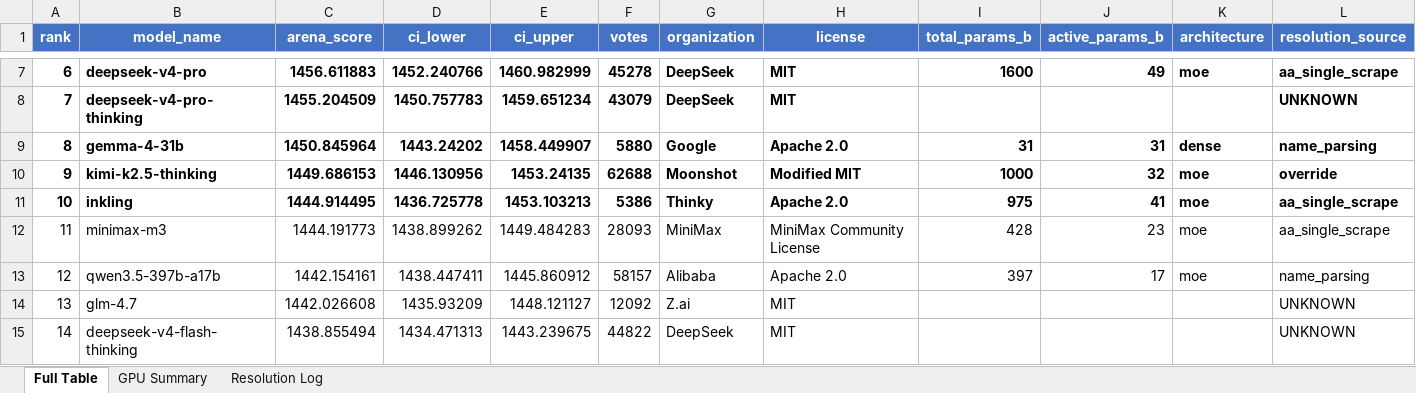
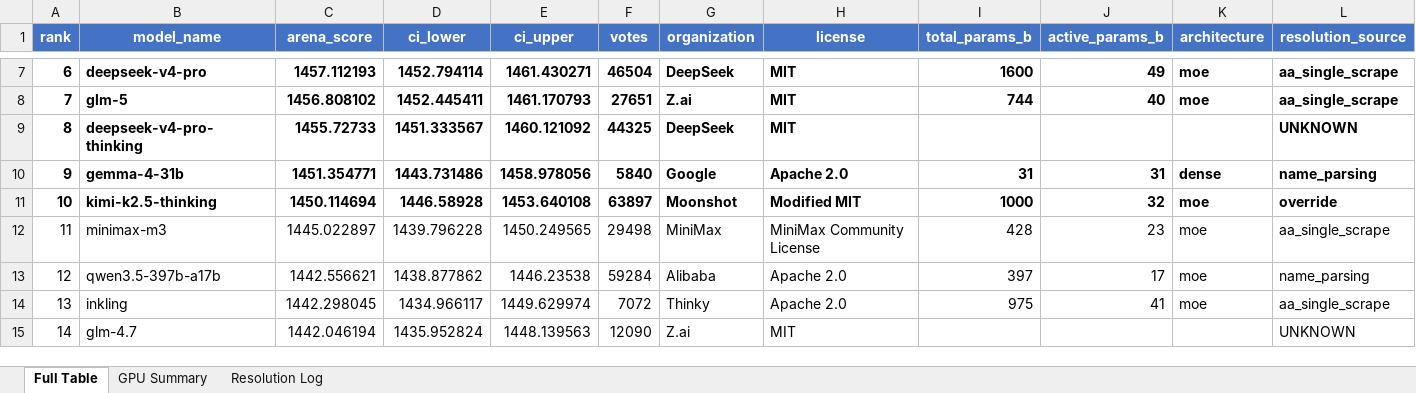
Before and after one commit to KayKv10/llm-arena-vram-calc, an Excel workbook: arena_enrichment/output/arena_leaderboard_enriched.xlsx, sheet Full Table, drawn as a sheet; only a part is shown, gaps mark what is left out; values as stored, in another font and other column widths than the file's, no borders; removed rows and columns are numbered as before the commit, all else as after; rows hold the shown columns only; the diff covers the shown part only; the diff names each change by its address in the sheet, - before the commit and + after, or states it on an @@ line.

```diff
--- a/arena_enrichment/output/arena_leaderboard_enriched.xlsx (sheet Full Table)
+++ b/arena_enrichment/output/arena_leaderboard_enriched.xlsx (sheet Full Table)
@@ column A (rank) renumbered from row 2 down @@
-C7 (arena_score): 1456.611883
+C7 (arena_score): 1457.112193
-D7 (ci_lower): 1452.240766
+D7 (ci_lower): 1452.794114
-E7 (ci_upper): 1460.982999
+E7 (ci_upper): 1461.430271
-F7 (votes): 45278
+F7 (votes): 46504
+row 8: 7 | glm-5 | 1456.808102 | 1452.445411 | 1461.170793 | 27651 | Z.ai | MIT | 744 | 40 | moe | aa_single_scrape
-C9 (arena_score): 1455.204509
+C9 (arena_score): 1455.72733
-D9 (ci_lower): 1450.757783
+D9 (ci_lower): 1451.333567
-E9 (ci_upper): 1459.651234
+E9 (ci_upper): 1460.121092
-F9 (votes): 43079
+F9 (votes): 44325
-C10 (arena_score): 1450.845964
+C10 (arena_score): 1451.354771
-D10 (ci_lower): 1443.24202
+D10 (ci_lower): 1443.731486
-E10 (ci_upper): 1458.449907
+E10 (ci_upper): 1458.978056
-F10 (votes): 5880
+F10 (votes): 5840
-C11 (arena_score): 1449.686153
+C11 (arena_score): 1450.114694
-D11 (ci_lower): 1446.130956
+D11 (ci_lower): 1446.58928
-E11 (ci_upper): 1453.24135
+E11 (ci_upper): 1453.640108
-F11 (votes): 62688
+F11 (votes): 63897
-row 11: 10 | inkling | 1444.914495 | 1436.725778 | 1453.103213 | 5386 | Thinky | Apache 2.0 | 975 | 41 | moe | aa_single_scrape
-C12 (arena_score): 1444.191773
+C12 (arena_score): 1445.022897
-D12 (ci_lower): 1438.899262
+D12 (ci_lower): 1439.796228
-E12 (ci_upper): 1449.484283
+E12 (ci_upper): 1450.249565
-F12 (votes): 28093
+F12 (votes): 29498
-C13 (arena_score): 1442.154161
+C13 (arena_score): 1442.556621
-D13 (ci_lower): 1438.447411
+D13 (ci_lower): 1438.877862
-E13 (ci_upper): 1445.860912
+E13 (ci_upper): 1446.23538
-F13 (votes): 58157
+F13 (votes): 59284
+row 14: 13 | inkling | 1442.298045 | 1434.966117 | 1449.629974 | 7072 | Thinky | Apache 2.0 | 975 | 41 | moe | aa_single_scrape
-C15 (arena_score): 1442.026608
+C15 (arena_score): 1442.046194
-D15 (ci_lower): 1435.93209
+D15 (ci_lower): 1435.952824
-E15 (ci_upper): 1448.121127
+E15 (ci_upper): 1448.139563
-F15 (votes): 12092
+F15 (votes): 12090
-row 15: 14 | deepseek-v4-flash-thinking | 1438.855494 | 1434.471313 | 1443.239675 | 44822 | DeepSeek | MIT |  |  |  | UNKNOWN
```
Also changed, not shown: 10 added rows, 9 removed rows, 657 edited cells and cell formats elsewhere in this sheet, sheet GPU Summary, sheet Resolution Log, 2 other files.
